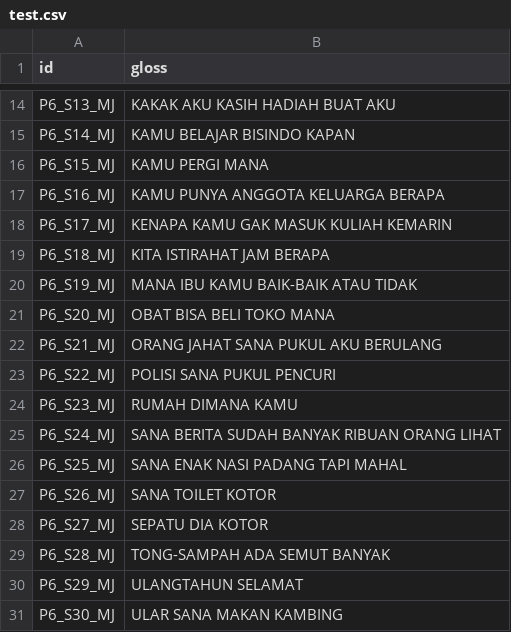
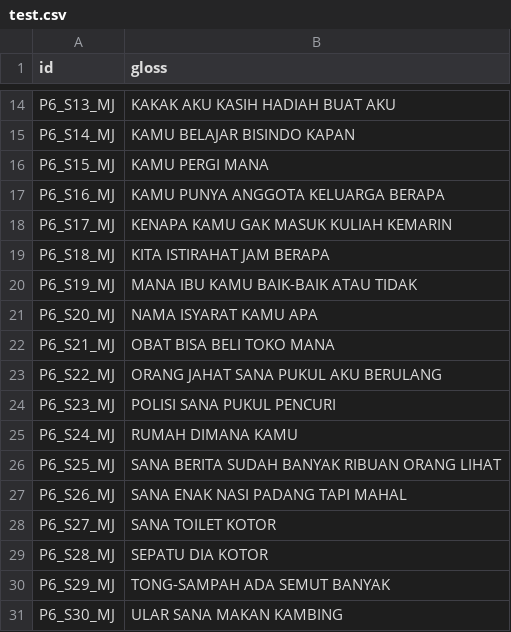
Before and after one commit to MahardikaPratama/MSLR_ICCV2025, a CSV file: preprocess/mslr2025/SI-MAJ/test.csv, drawn as a sheet; only a part is shown, gaps mark what is left out.

```diff
--- a/preprocess/mslr2025/SI-MAJ/test.csv
+++ b/preprocess/mslr2025/SI-MAJ/test.csv
@@ -20,12 +20,12 @@ P6_S18_MJ|KITA ISTIRAHAT JAM BERAPA
 P6_S19_MJ|MANA IBU KAMU BAIK-BAIK ATAU TIDAK
-P6_S20_MJ|OBAT BISA BELI TOKO MANA
-P6_S21_MJ|ORANG JAHAT SANA PUKUL AKU BERULANG
-P6_S22_MJ|POLISI SANA PUKUL PENCURI
-P6_S23_MJ|RUMAH DIMANA KAMU
-P6_S24_MJ|SANA BERITA SUDAH BANYAK RIBUAN ORANG LIHAT
-P6_S25_MJ|SANA ENAK NASI PADANG TAPI MAHAL
-P6_S26_MJ|SANA TOILET KOTOR
-P6_S27_MJ|SEPATU DIA KOTOR
-P6_S28_MJ|TONG-SAMPAH ADA SEMUT BANYAK
-P6_S29_MJ|ULANGTAHUN SELAMAT
+P6_S20_MJ|NAMA ISYARAT KAMU APA
+P6_S21_MJ|OBAT BISA BELI TOKO MANA
+P6_S22_MJ|ORANG JAHAT SANA PUKUL AKU BERULANG
+P6_S23_MJ|POLISI SANA PUKUL PENCURI
+P6_S24_MJ|RUMAH DIMANA KAMU
+P6_S25_MJ|SANA BERITA SUDAH BANYAK RIBUAN ORANG LIHAT
+P6_S26_MJ|SANA ENAK NASI PADANG TAPI MAHAL
+P6_S27_MJ|SANA TOILET KOTOR
+P6_S28_MJ|SEPATU DIA KOTOR
+P6_S29_MJ|TONG-SAMPAH ADA SEMUT BANYAK
 P6_S30_MJ|ULAR SANA MAKAN KAMBING
```
Also changed, not shown: preprocess/mslr2025/SD/dev.csv, preprocess/mslr2025/SD/test.csv, 18 other files.
